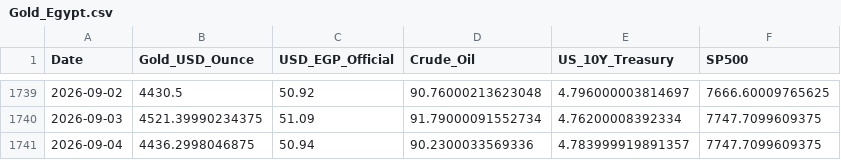
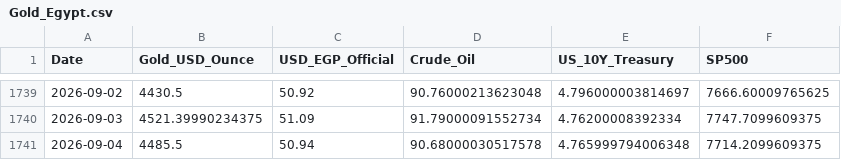
Before and after one commit to MahmoudShamoun/DEPI-Graduation-Project, a CSV file: 02_Dataset/Gold_Egypt.csv, drawn as a sheet; only a part is shown, gaps mark what is left out.

```diff
--- a/02_Dataset/Gold_Egypt.csv
+++ b/02_Dataset/Gold_Egypt.csv
@@ -1740,2 +1740,2 @@ Date,Gold_USD_Ounce,USD_EGP_Official,Crude_Oil,US_10Y_Treasury,SP500
 2026-09-03,4521.39990234375,51.09,91.79000091552734,4.76200008392334,7747.7099609375
-2026-09-04,4436.2998046875,50.94,90.2300033569336,4.783999919891357,7747.7099609375
+2026-09-04,4485.5,50.94,90.68000030517578,4.765999794006348,7714.2099609375
```
Also changed, not shown: 2 other files.
